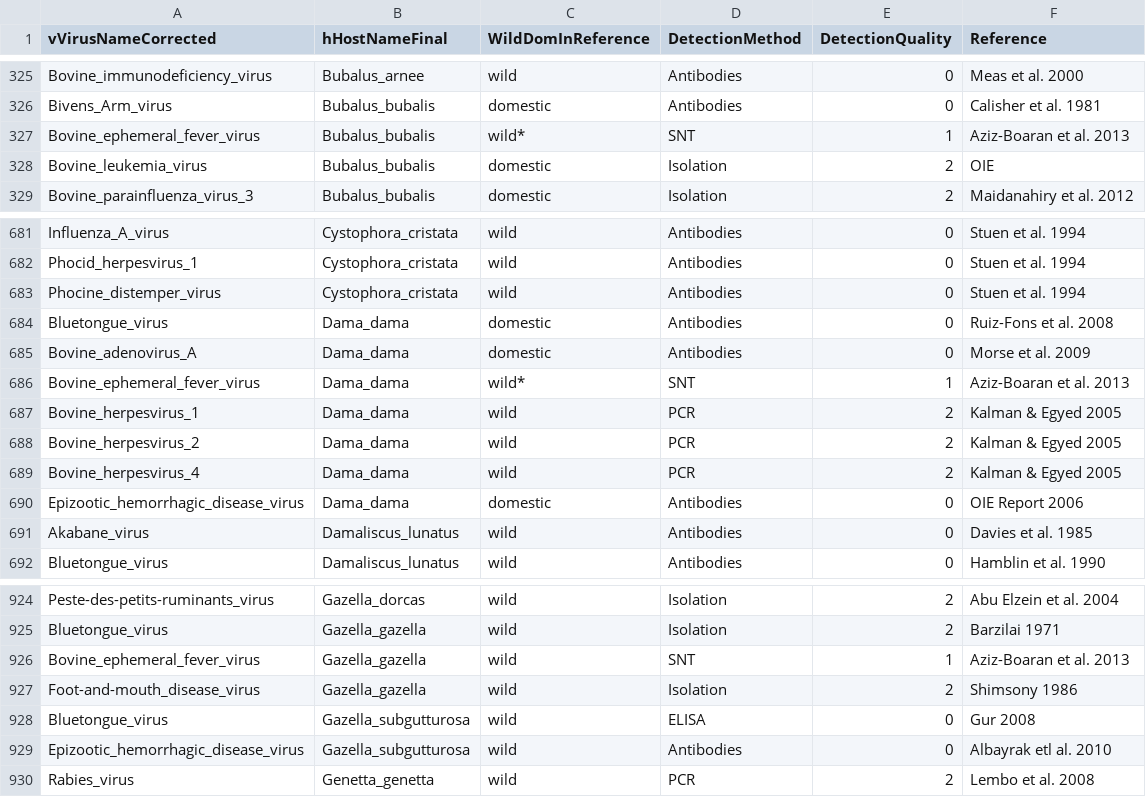
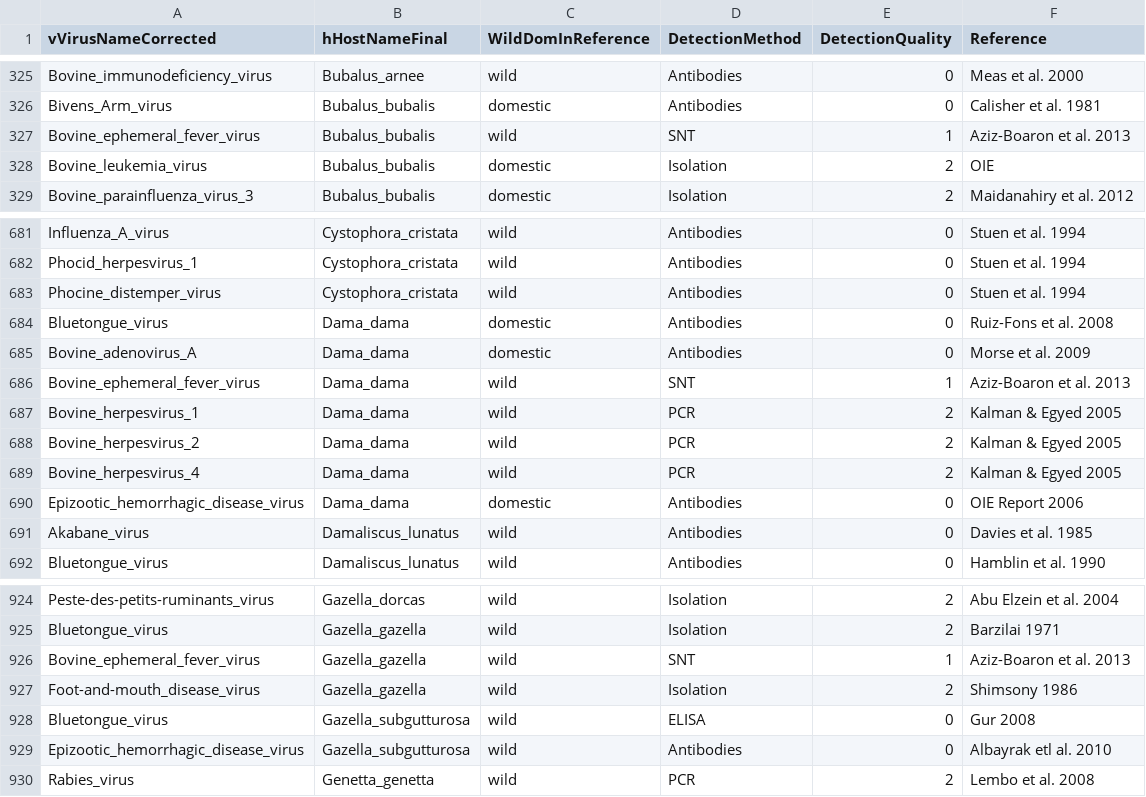
Before and after one commit to ecohealthalliance/HP3, a CSV file: data/associations.csv, drawn as a sheet; only a part is shown, gaps mark what is left out.

Commit message:
Update spelling for Aziz-Boaron et al. 2013

```diff
--- a/data/associations.csv
+++ b/data/associations.csv
@@ -326,3 +326,3 @@ Bovine_immunodeficiency_virus,Bubalus_arnee,wild,Antibodies,0,Meas et al. 2000
 Bivens_Arm_virus,Bubalus_bubalis,domestic,Antibodies,0,Calisher et al. 1981
-Bovine_ephemeral_fever_virus,Bubalus_bubalis,wild*,SNT,1,Aziz-Boaran et al. 2013
+Bovine_ephemeral_fever_virus,Bubalus_bubalis,wild,SNT,1,Aziz-Boaron et al. 2013
 Bovine_leukemia_virus,Bubalus_bubalis,domestic,Isolation,2,OIE
@@ -685,3 +685,3 @@ Bluetongue_virus,Dama_dama,domestic,Antibodies,0,Ruiz-Fons et al. 2008
 Bovine_adenovirus_A,Dama_dama,domestic,Antibodies,0,Morse et al. 2009
-Bovine_ephemeral_fever_virus,Dama_dama,wild*,SNT,1,Aziz-Boaran et al. 2013
+Bovine_ephemeral_fever_virus,Dama_dama,wild,SNT,1,Aziz-Boaron et al. 2013
 Bovine_herpesvirus_1,Dama_dama,wild,PCR,2,Kalman & Egyed 2005
@@ -925,3 +925,3 @@ Peste-des-petits-ruminants_virus,Gazella_dorcas,wild,Isolation,2,Abu Elzein et a
 Bluetongue_virus,Gazella_gazella,wild,Isolation,2,Barzilai 1971
-Bovine_ephemeral_fever_virus,Gazella_gazella,wild,SNT,1,Aziz-Boaran et al. 2013
+Bovine_ephemeral_fever_virus,Gazella_gazella,wild,SNT,1,Aziz-Boaron et al. 2013
 Foot-and-mouth_disease_virus,Gazella_gazella,wild,Isolation,2,Shimsony 1986
```
